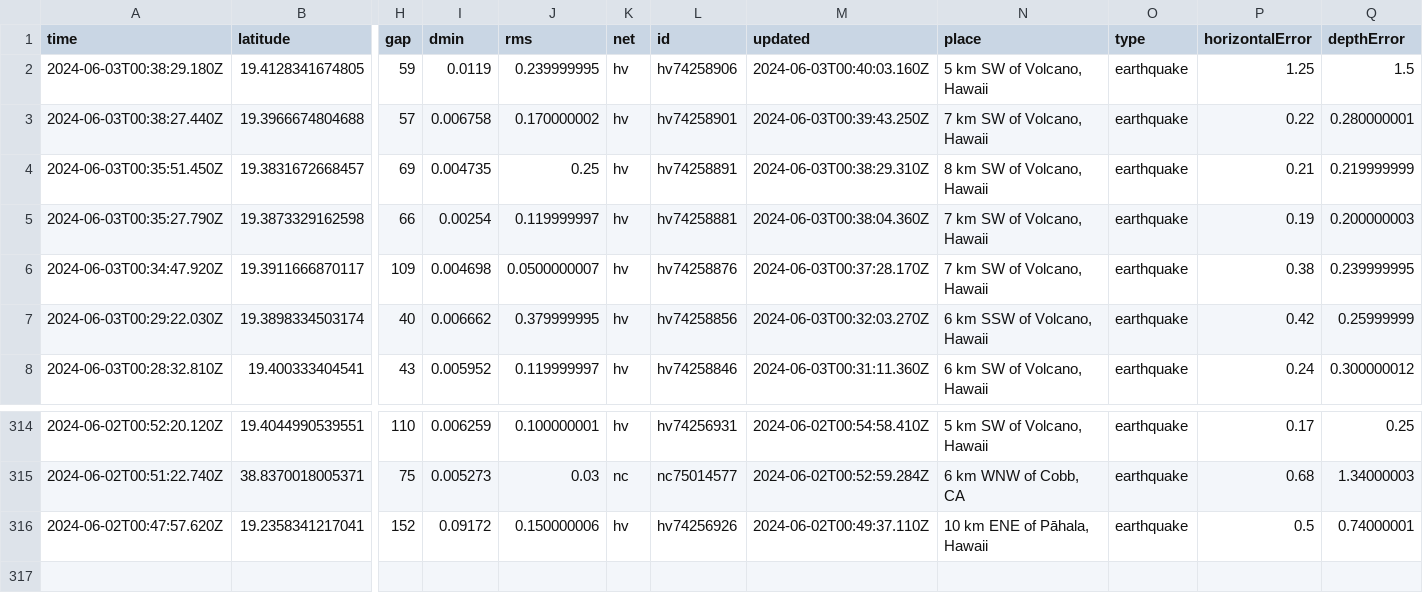
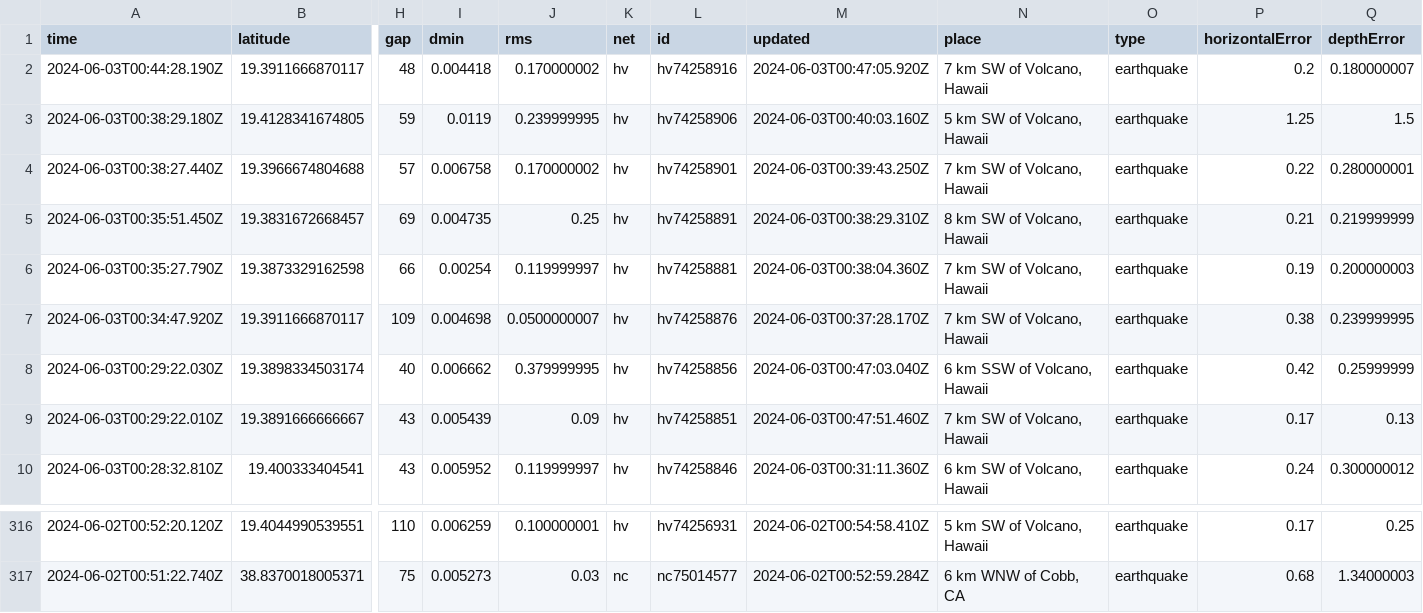
Before and after one commit to sabrinamochi/github-actions, a CSV file: usgs_current.csv, drawn as a sheet; only a part is shown, gaps mark what is left out; removed rows and columns are numbered as before the commit, all else as after; rows hold the shown columns only; the diff names each change by its address in the sheet, - before the commit and + after, or states it on an @@ line.

```diff
--- a/usgs_current.csv
+++ b/usgs_current.csv
+row 2: 2024-06-03T00:44:28.190Z | 19.3911666870117 | 48 | 0.004418 | 0.170000002 | hv | hv74258916 | 2024-06-03T00:47:05.920Z | 7 km SW of Volcano, Hawaii | earthquake | 0.2 | 0.180000007
-M8 (updated): 2024-06-03T00:32:03.270Z
+M8 (updated): 2024-06-03T00:47:03.040Z
+row 9: 2024-06-03T00:29:22.010Z | 19.3891666666667 | 43 | 0.005439 | 0.09 | hv | hv74258851 | 2024-06-03T00:47:51.460Z | 7 km SW of Volcano, Hawaii | earthquake | 0.17 | 0.13
-row 316: 2024-06-02T00:47:57.620Z | 19.2358341217041 | 152 | 0.09172 | 0.150000006 | hv | hv74256926 | 2024-06-02T00:49:37.110Z | 10 km ENE of Pāhala, Hawaii | earthquake | 0.5 | 0.74000001
```
